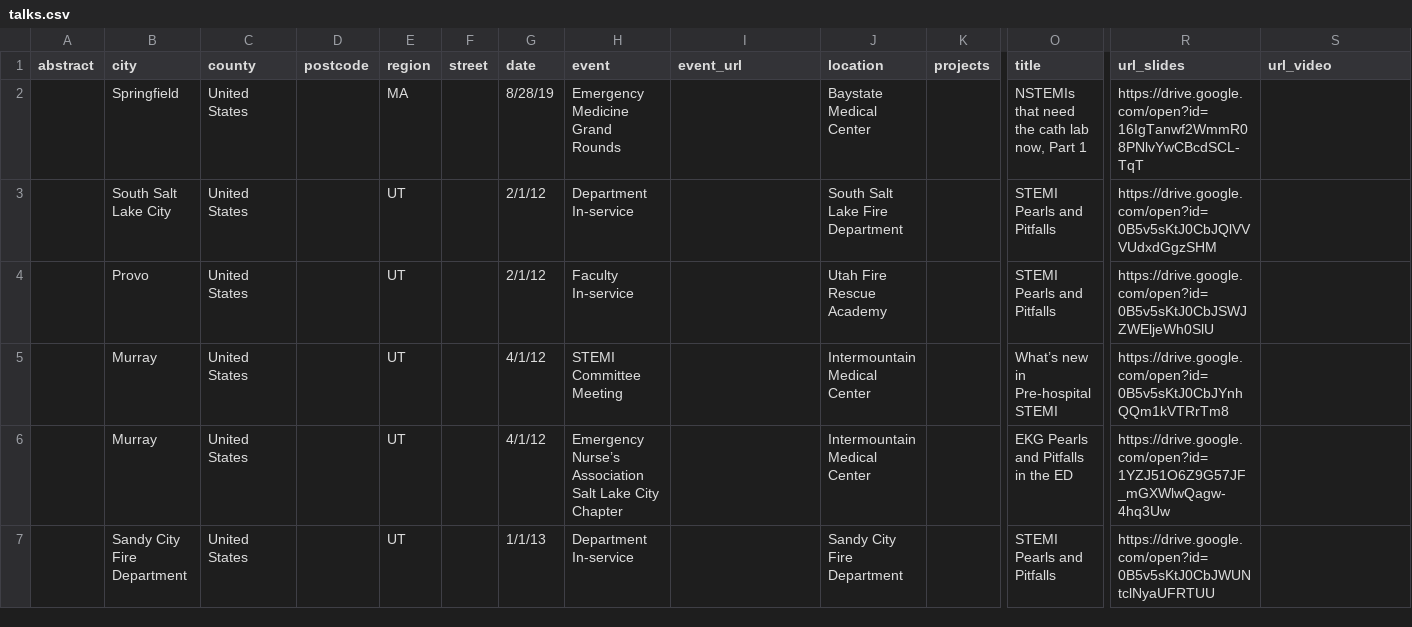
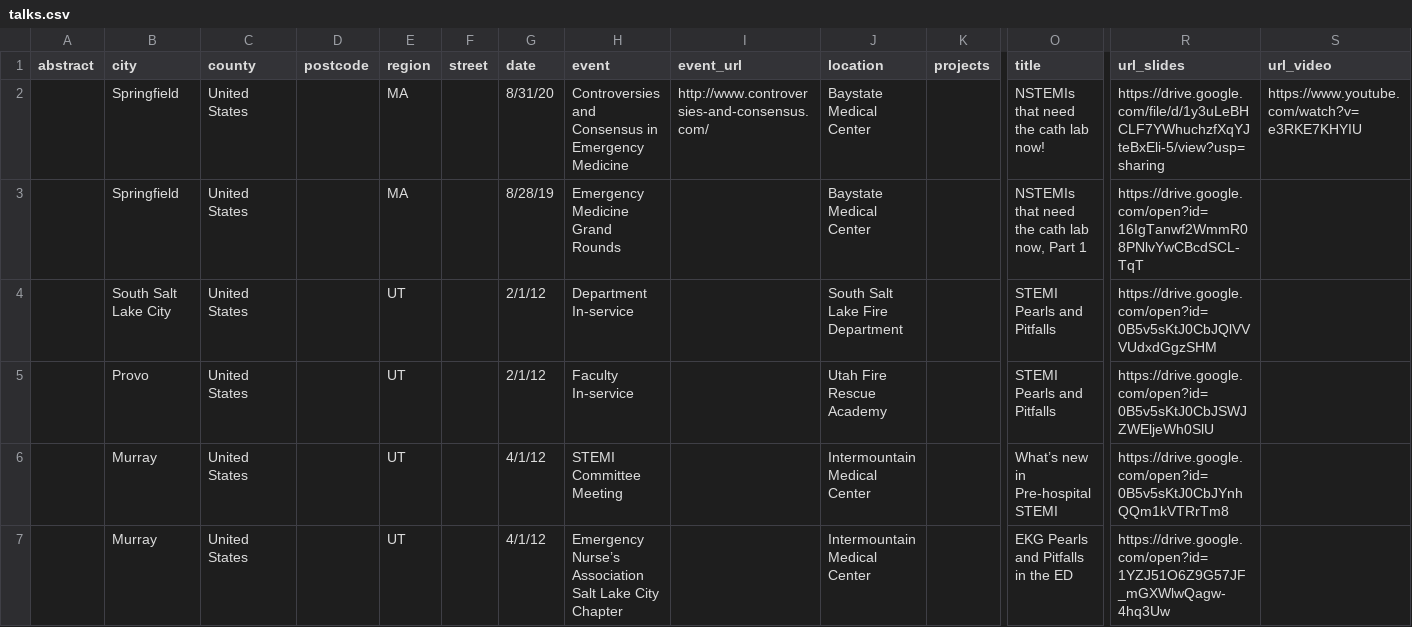
Before and after one commit to nerdymedic/mgoebel, a CSV file: talk_generation/talks.csv, drawn as a sheet; only a part is shown, gaps mark what is left out; the shorter side is filled out with more unchanged rows; rows hold the shown columns only; the diff names each change by its address in the sheet, - before the commit and + after, or states it on an @@ line.

Commit message:
added C+C 2020 talk

```diff
--- a/talk_generation/talks.csv
+++ b/talk_generation/talks.csv
+row 2:  | Springfield | United States |  | MA |  | 8/31/20 | Controversies and Consensus in Emergency Medicine | http://www.controversies-and-consensus.com/ | Baystate Medical Center |  | NSTEMIs that need the cath lab now! | https://drive.google.com/file/d/1y3uLeBHCLF7YWhuchzfXqYJteBxEli-5/view?usp=sharing | https://www.youtube.com/watch?v=e3RKE7KHYIU
```
Also changed, not shown: 17 other files.
